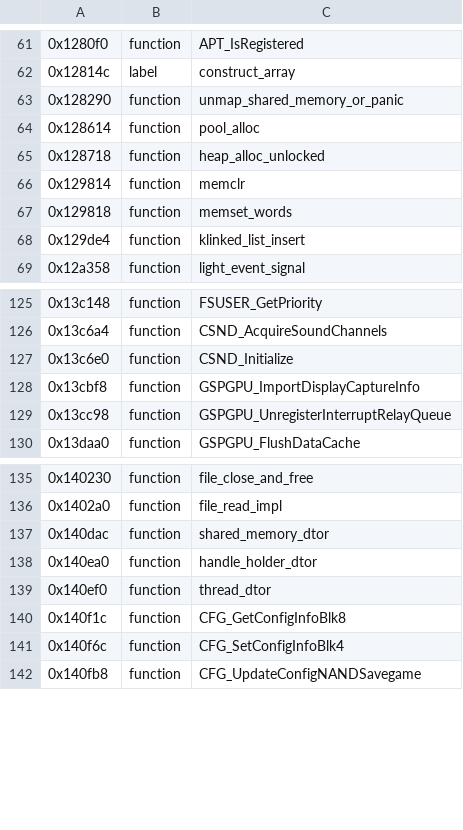
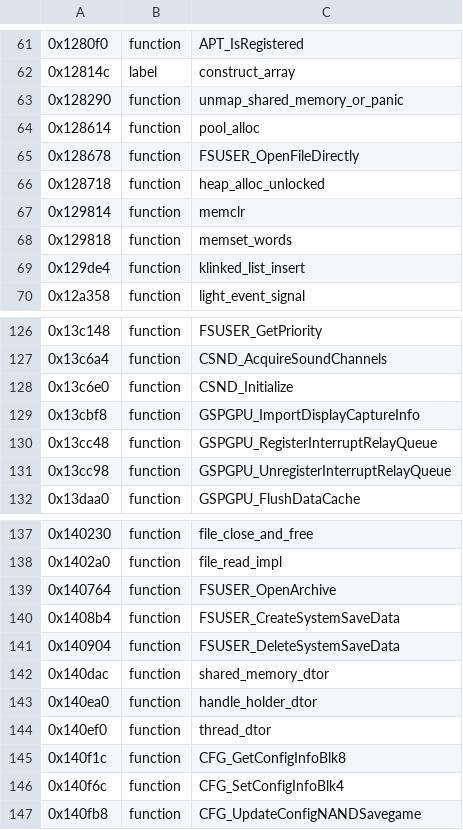
Before and after one commit to KiyoniX/Random_Projects_With_claude, a TSV file: decompil-3ds/fiches/error.noms.tsv, drawn as a sheet; only a part is shown, gaps mark what is left out.

```diff
--- a/decompil-3ds/fiches/error.noms.tsv
+++ b/decompil-3ds/fiches/error.noms.tsv
@@ -64,2 +64,3 @@
 0x128614	function	pool_alloc
+0x128678	function	FSUSER_OpenFileDirectly
 0x128718	function	heap_alloc_unlocked
@@ -128,2 +129,3 @@
 0x13cbf8	function	GSPGPU_ImportDisplayCaptureInfo
+0x13cc48	function	GSPGPU_RegisterInterruptRelayQueue
 0x13cc98	function	GSPGPU_UnregisterInterruptRelayQueue
@@ -136,2 +138,5 @@
 0x1402a0	function	file_read_impl
+0x140764	function	FSUSER_OpenArchive
+0x1408b4	function	FSUSER_CreateSystemSaveData
+0x140904	function	FSUSER_DeleteSystemSaveData
 0x140dac	function	shared_memory_dtor
```
Also changed, not shown: decompil-3ds/fiches/extrapad.noms.tsv, decompil-3ds/fiches/friends.noms.tsv, 13 other files.
